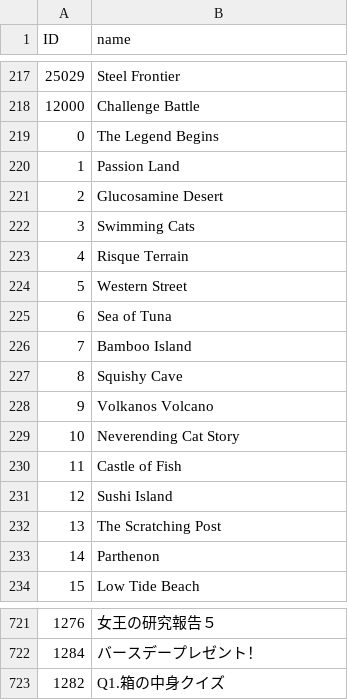
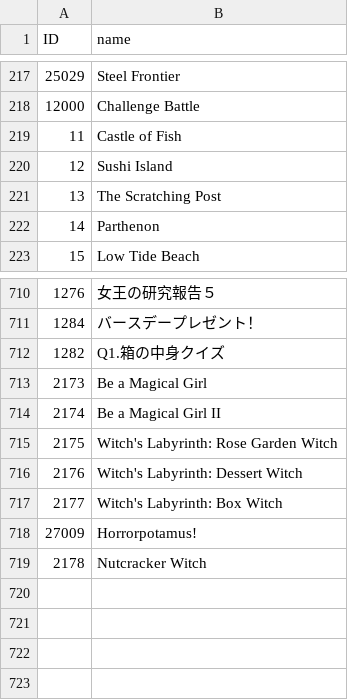
Before and after one commit to hoopandango/BC_Extractor, a TSV file: reusables/stages.tsv, drawn as a sheet; only a part is shown, gaps mark what is left out; removed rows and columns are numbered as before the commit, all else as after; the diff names each change by its address in the sheet, - before the commit and + after, or states it on an @@ line.

```diff
--- a/reusables/stages.tsv
+++ b/reusables/stages.tsv
-row 219: 0 | The Legend Begins
-row 220: 1 | Passion Land
-row 221: 2 | Glucosamine Desert
-row 222: 3 | Swimming Cats
-row 223: 4 | Risque Terrain
-row 224: 5 | Western Street
-row 225: 6 | Sea of Tuna
-row 226: 7 | Bamboo Island
-row 227: 8 | Squishy Cave
-row 228: 9 | Volkanos Volcano
-row 229: 10 | Neverending Cat Story
+row 713: 2173 | Be a Magical Girl
+row 714: 2174 | Be a Magical Girl II
+row 715: 2175 | Witch's Labyrinth: Rose Garden Witch
+row 716: 2176 | Witch's Labyrinth: Dessert Witch
+row 717: 2177 | Witch's Labyrinth: Box Witch
+row 718: 27009 | Horrorpotamus!
+row 719: 2178 | Nutcracker Witch
```
Also changed, not shown: 7 other files.
